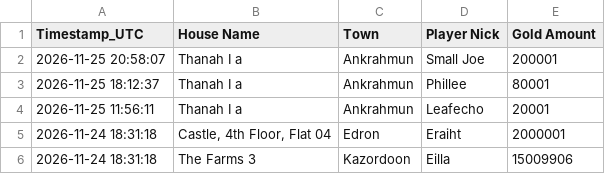
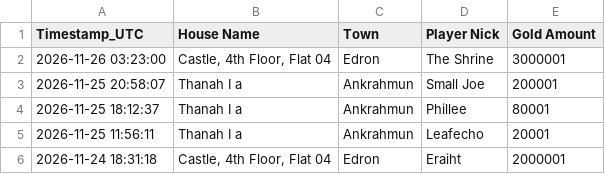
Before and after one commit to mdogie94/nmd, a CSV file: historia_licytacji.csv, drawn as a sheet; only a part is shown; the shorter side is filled out with more unchanged rows.

```diff
--- a/historia_licytacji.csv
+++ b/historia_licytacji.csv
@@ -1,2 +1,3 @@
 Timestamp_UTC,House Name,Town,Player Nick,Gold Amount
+2026-11-26 03:23:00,"Castle, 4th Floor, Flat 04",Edron,The Shrine,3000001
 2026-11-25 20:58:07,Thanah I a,Ankrahmun,Small Joe,200001
```
